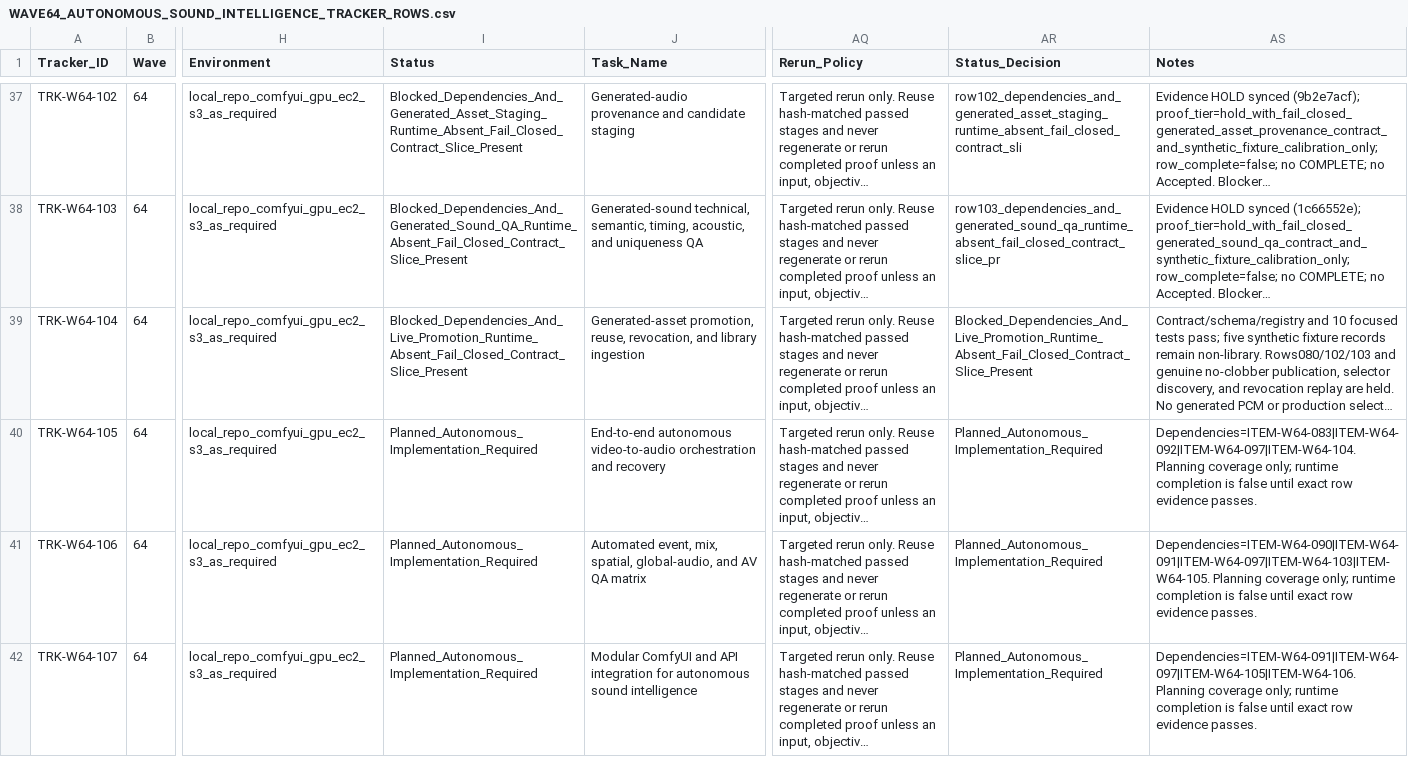
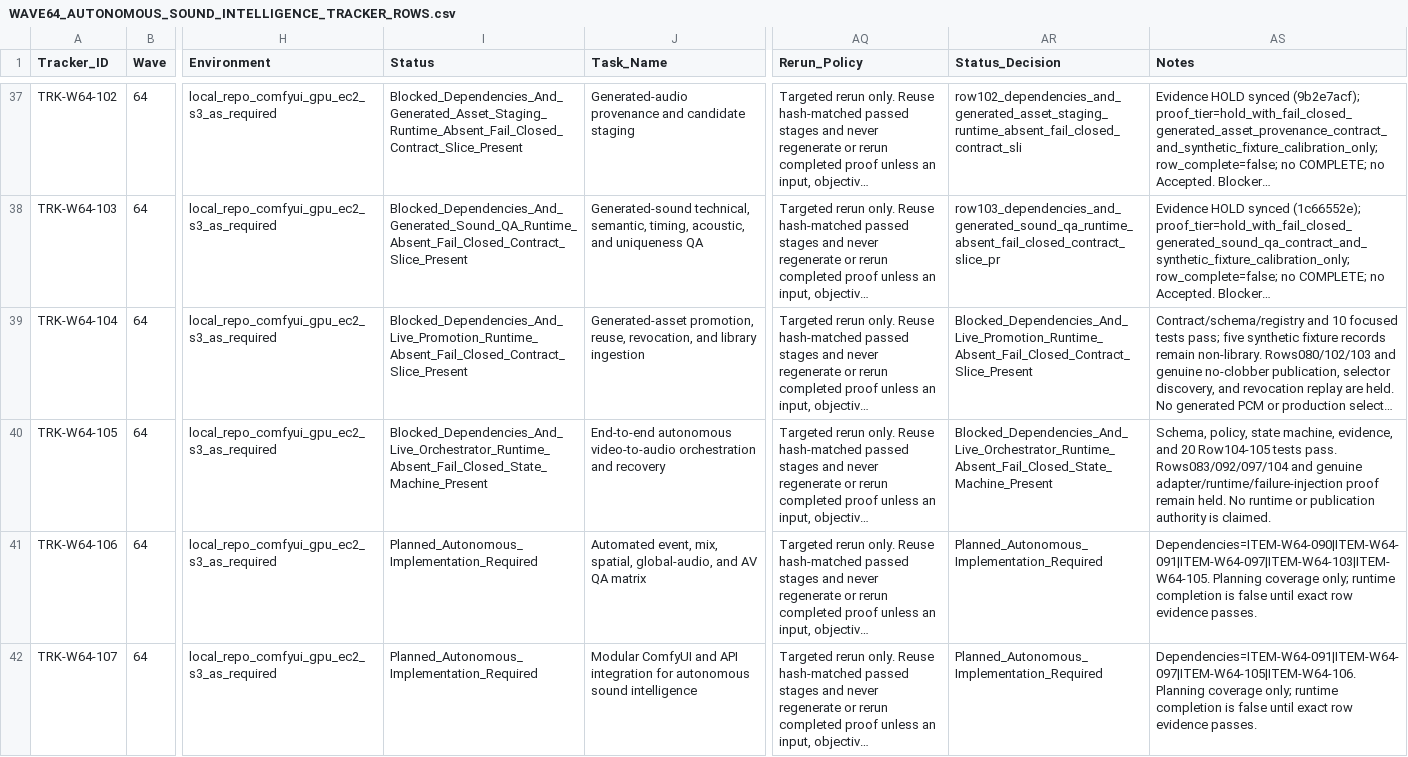
Before and after one commit to KevinSGarrett/Comfy_UI_Main, a CSV file: Plan/Tracker/Waves/Wave64/WAVE64_AUTONOMOUS_SOUND_INTELLIGENCE_TRACKER_ROWS.csv, drawn as a sheet; only a part is shown, gaps mark what is left out; long unchanged cells end in …; the diff names each change by its address in the sheet, - before the commit and + after, or states it on an @@ line.

```diff
--- a/Plan/Tracker/Waves/Wave64/WAVE64_AUTONOMOUS_SOUND_INTELLIGENCE_TRACKER_ROWS.csv
+++ b/Plan/Tracker/Waves/Wave64/WAVE64_AUTONOMOUS_SOUND_INTELLIGENCE_TRACKER_ROWS.csv
-I40 (Status): Planned_Autonomous_Implementation_Required
+I40 (Status): Blocked_Dependencies_And_Live_Orchestrator_Runtime_Absent_Fail_Closed_State_Machine_Present
-AR40 (Status_Decision): Planned_Autonomous_Implementation_Required
+AR40 (Status_Decision): Blocked_Dependencies_And_Live_Orchestrator_Runtime_Absent_Fail_Closed_State_Machine_Present
-AS40 (Notes): Dependencies=ITEM-W64-083|ITEM-W64-092|ITEM-W64-097|ITEM-W64-104. Planning coverage only; runtime completion is false until exact row evidence passes.
+AS40 (Notes): Schema, policy, state machine, evidence, and 20 Row104-105 tests pass. Rows083/092/097/104 and genuine adapter/runtime/failure-injection proof remain held. No runtime or publication authority is claimed.
```
Also changed, not shown: Plan/Items/Waves/Wave64/WAVE64_AUTONOMOUS_SOUND_INTELLIGENCE_ITEM_ROWS.csv, 8 other files.
